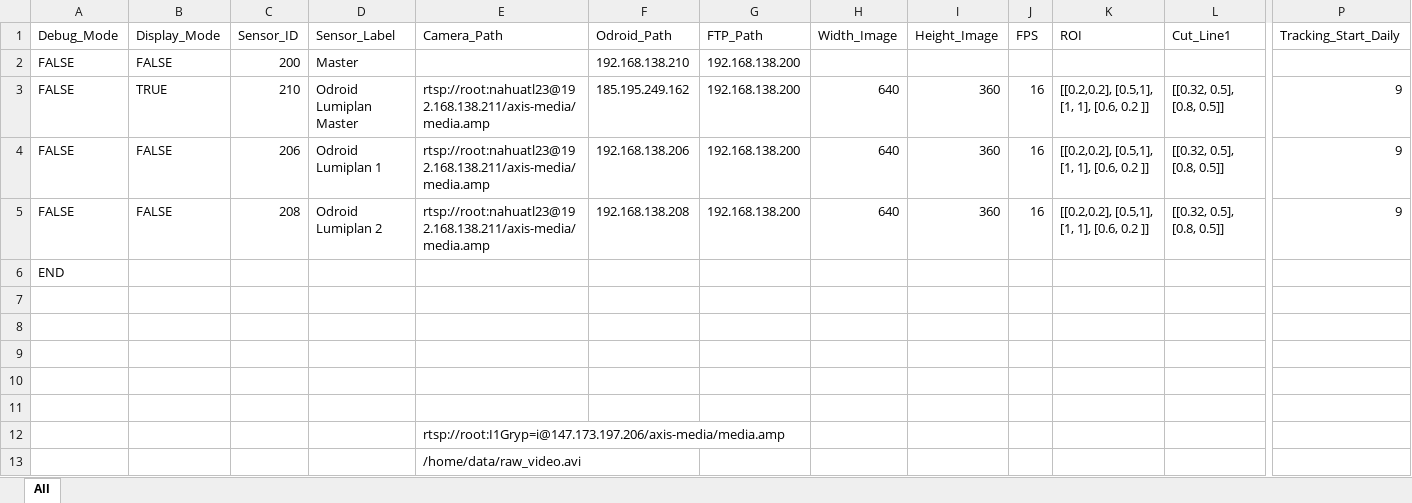
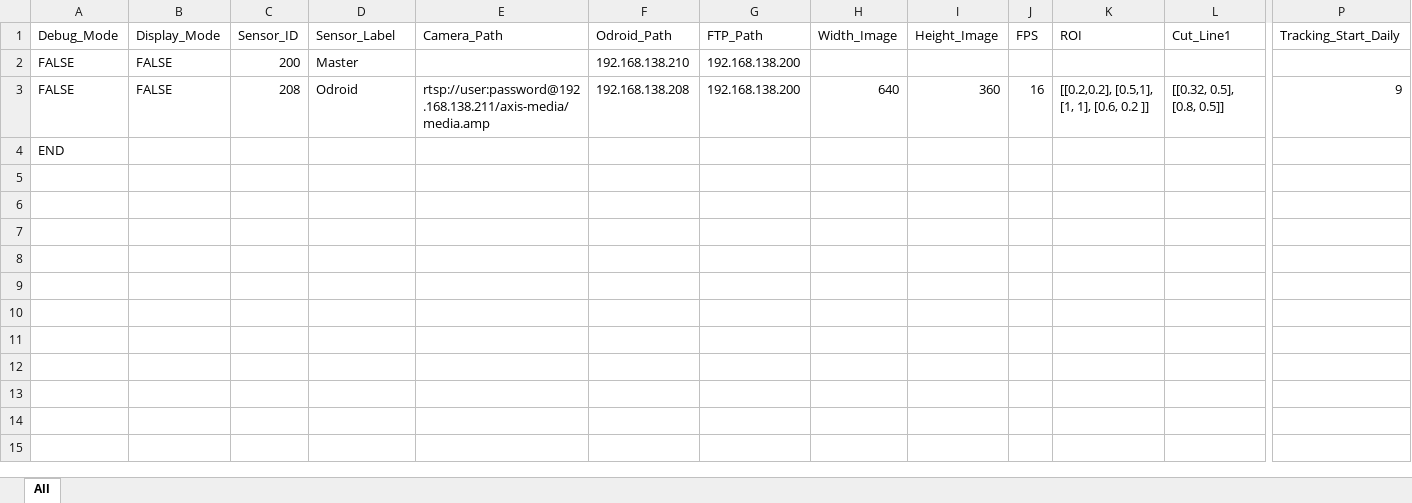
Before and after one commit to A2PhotonicSensors/skimage_edge_production, an Excel workbook: docs/skimage_parameters.xlsx, sheet All, drawn as a sheet; only a part is shown, gaps mark what is left out; values as stored, in another font and other column widths than the file's, no borders; removed rows and columns are numbered as before the commit, all else as after; rows hold the shown columns only; the diff names each change by its address in the sheet, - before the commit and + after, or states it on an @@ line.

```diff
--- a/docs/skimage_parameters.xlsx (sheet All)
+++ b/docs/skimage_parameters.xlsx (sheet All)
-row 3: FALSE | TRUE | 210 | Odroid Lumiplan Master | rtsp://root:nahuatl23@192.168.138.211/axis-media/media.amp | 185.195.249.162 | 192.168.138.200 | 640 | 360 | 16 | [[0.2,0.2], [0.5,1], [1, 1], [0.6, 0.2 ]] | [[0.32, 0.5], [0.8, 0.5]] | 9
-row 4: FALSE | FALSE | 206 | Odroid Lumiplan 1 | rtsp://root:nahuatl23@192.168.138.211/axis-media/media.amp | 192.168.138.206 | 192.168.138.200 | 640 | 360 | 16 | [[0.2,0.2], [0.5,1], [1, 1], [0.6, 0.2 ]] | [[0.32, 0.5], [0.8, 0.5]] | 9
-D3 (Sensor_Label): Odroid Lumiplan 2
+D3 (Sensor_Label): Odroid
-E3 (Camera_Path): rtsp://root:nahuatl23@192.168.138.211/axis-media/media.amp
+E3 (Camera_Path): rtsp://user:password@192.168.138.211/axis-media/media.amp
-row 7: (empty)
-row 8: (empty)
-row 9: (empty)
-row 10: (empty)
-row 11: (empty)
-row 12:  |  |  |  | rtsp://root:I1Gryp=i@147.173.197.206/axis-media/media.amp
-row 13:  |  |  |  | /home/data/raw_video.avi
```
Also changed, not shown: 4 other files.
